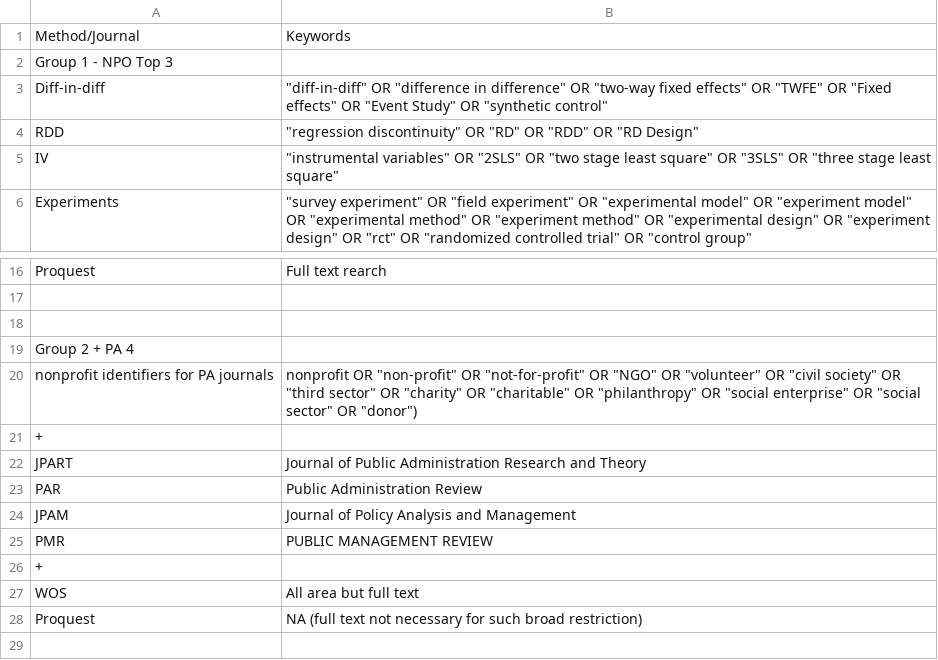
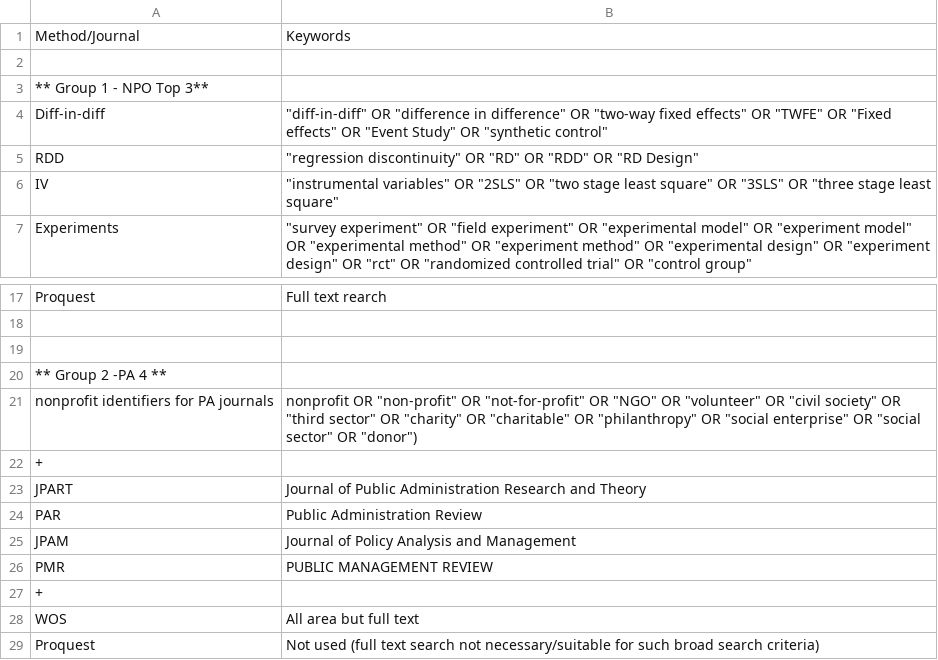
Before and after one commit to andrewheiss/corrupt-caterpillar, a CSV file: data/manual_data/search keywords.csv, drawn as a sheet; only a part is shown, gaps mark what is left out.

```diff
--- a/data/manual_data/search keywords.csv
+++ b/data/manual_data/search keywords.csv
@@ -1,3 +1,4 @@
 Method/Journal,Keywords
-Group 1 - NPO Top 3,
+,
+** Group 1 - NPO Top 3**,
 Diff-in-diff,"""diff-in-diff"" OR ""difference in difference"" OR ""two-way fixed effects"" OR ""TWFE"" OR ""Fixed effects"" OR ""Event Study"" OR ""synthetic control"""
@@ -18,3 +19,3 @@ Proquest,Full text rearch
 ,
-Group 2 + PA 4,
+** Group 2 -PA 4 **,
 nonprofit identifiers for PA journals,"nonprofit OR ""non-profit"" OR ""not-for-profit"" OR ""NGO"" OR ""volunteer"" OR ""civil society"" OR ""third sector"" OR ""charity"" OR ""charitable"" OR ""philanthropy"" OR ""social enterprise"" OR ""social sector"" OR ""donor"")"
@@ -27,2 +28,2 @@ PMR,PUBLIC MANAGEMENT REVIEW
 WOS,All area but full text
-Proquest,NA (full text not necessary for such broad restriction)
+Proquest,Not used (full text search not necessary/suitable for such broad search criteria)
```
Also changed, not shown: data/manual_data/Skimming notes_coding.csv, data/manual_data/caterpiller search log.csv, 1 other file.
